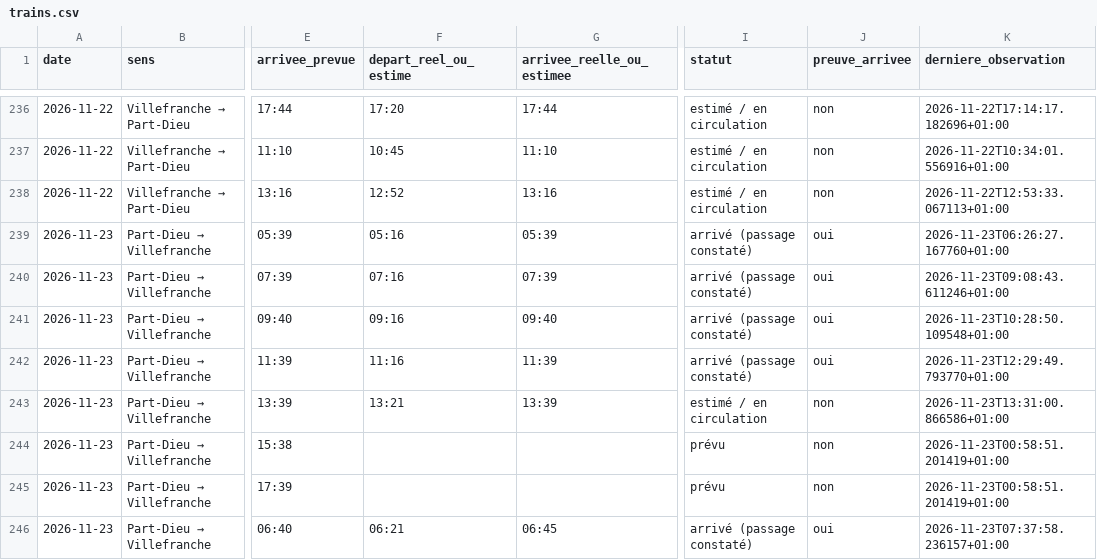
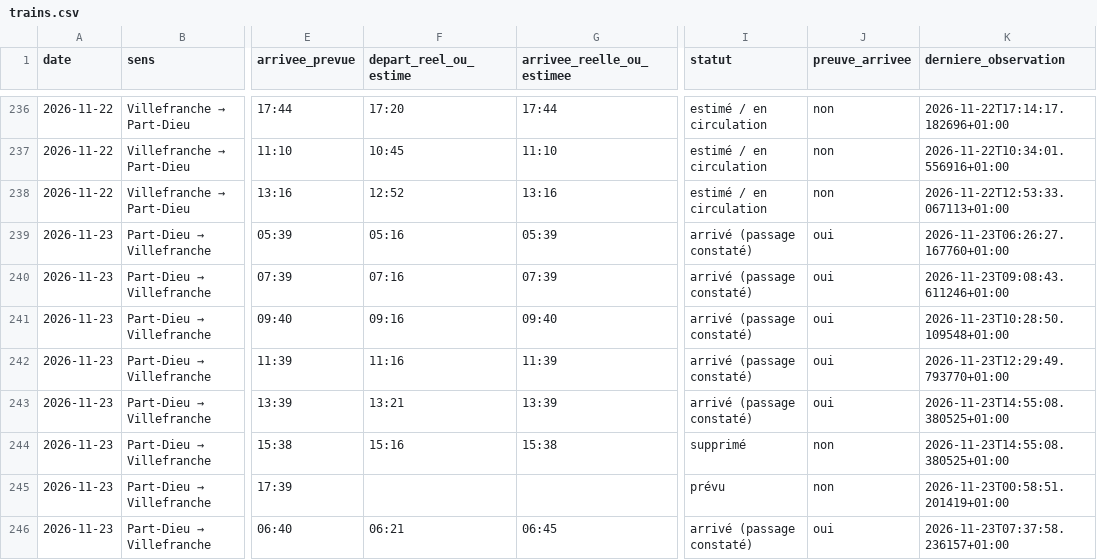
Before and after one commit to alexandretardy3-star/suivi-ter-villefranche-lyon, a CSV file: data/trains.csv, drawn as a sheet; only a part is shown, gaps mark what is left out; the diff covers the shown part only; the diff names each change by its address in the sheet, - before the commit and + after, or states it on an @@ line.

```diff
--- a/data/trains.csv
+++ b/data/trains.csv
-I243 (statut): estimé / en circulation
+I243 (statut): arrivé (passage constaté)
-J243 (preuve_arrivee): non
+J243 (preuve_arrivee): oui
-K243 (derniere_observation): 2026-11-23T13:31:00.866586+01:00
+K243 (derniere_observation): 2026-11-23T14:55:08.380525+01:00
-F244 (depart_reel_ou_estime): (empty)
+F244 (depart_reel_ou_estime): 15:16
-G244 (arrivee_reelle_ou_estimee): (empty)
+G244 (arrivee_reelle_ou_estimee): 15:38
-I244 (statut): prévu
+I244 (statut): supprimé
-K244 (derniere_observation): 2026-11-23T00:58:51.201419+01:00
+K244 (derniere_observation): 2026-11-23T14:55:08.380525+01:00
```
Also changed, not shown: 35 edited cells elsewhere in this file, data/bilan_quotidien.csv.
